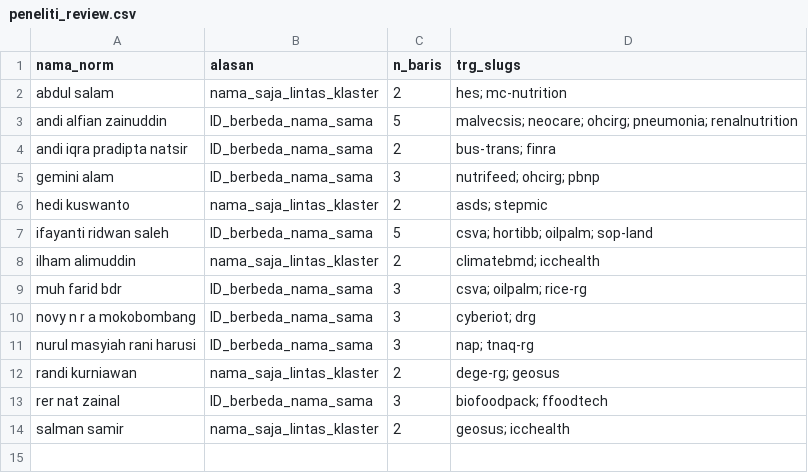
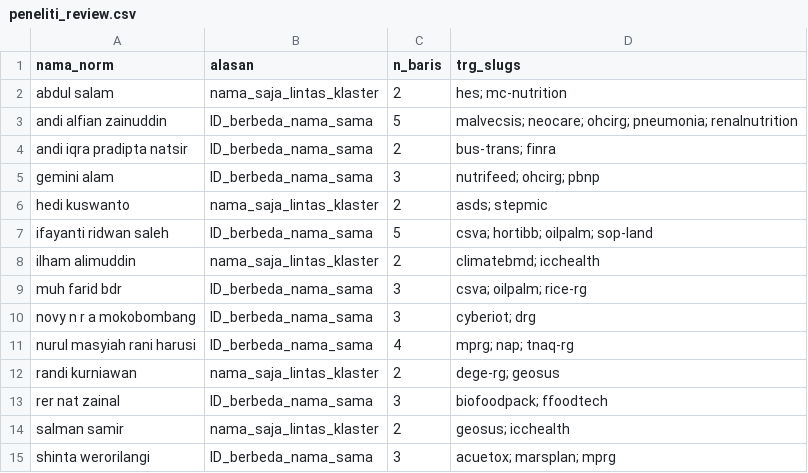
Before and after one commit to andiimam-arun/claude_andiimam, a CSV file: data/trg/peneliti_review.csv, drawn as a sheet.

```diff
--- a/data/trg/peneliti_review.csv
+++ b/data/trg/peneliti_review.csv
@@ -10,3 +10,3 @@ muh farid bdr,ID_berbeda_nama_sama,3,csva; oilpalm; rice-rg
 novy n r a mokobombang,ID_berbeda_nama_sama,3,cyberiot; drg
-nurul masyiah rani harusi,ID_berbeda_nama_sama,3,nap; tnaq-rg
+nurul masyiah rani harusi,ID_berbeda_nama_sama,4,mprg; nap; tnaq-rg
 randi kurniawan,nama_saja_lintas_klaster,2,dege-rg; geosus
@@ -14 +14,2 @@ rer nat zainal,ID_berbeda_nama_sama,3,biofoodpack; ffoodtech
 salman samir,nama_saja_lintas_klaster,2,geosus; icchealth
+shinta werorilangi,ID_berbeda_nama_sama,3,acuetox; marsplan; mprg
```
Also changed, not shown: data/trg/buku.csv, data/trg/laporan_kelengkapan.csv, 8 other files.
